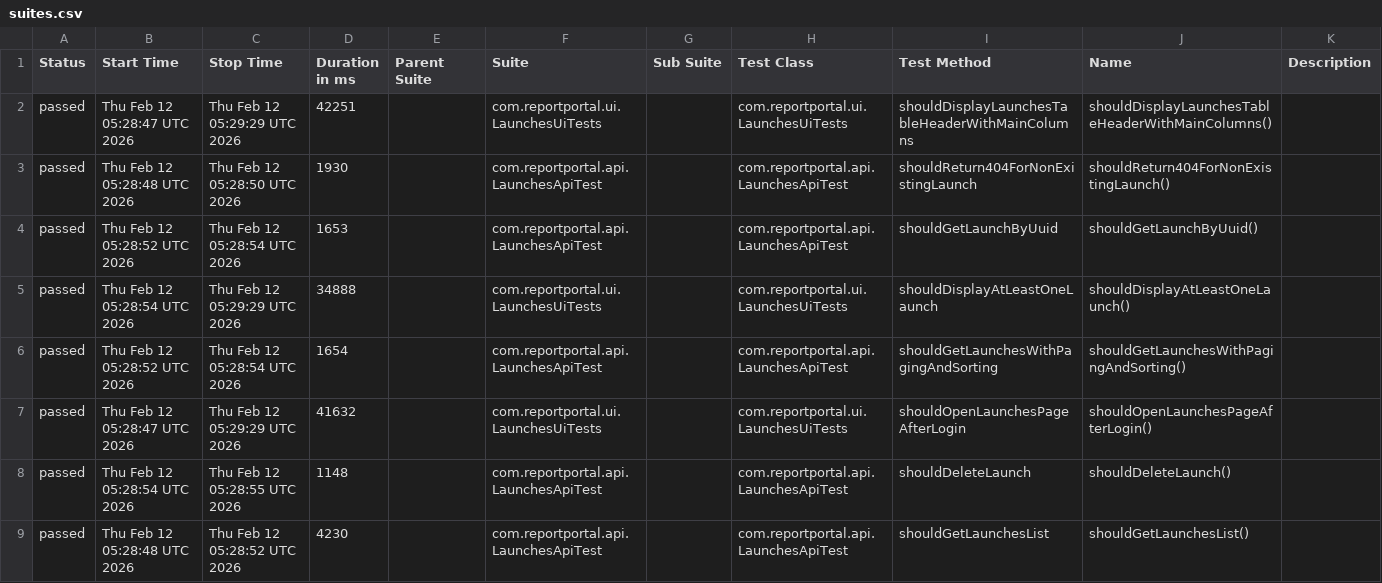
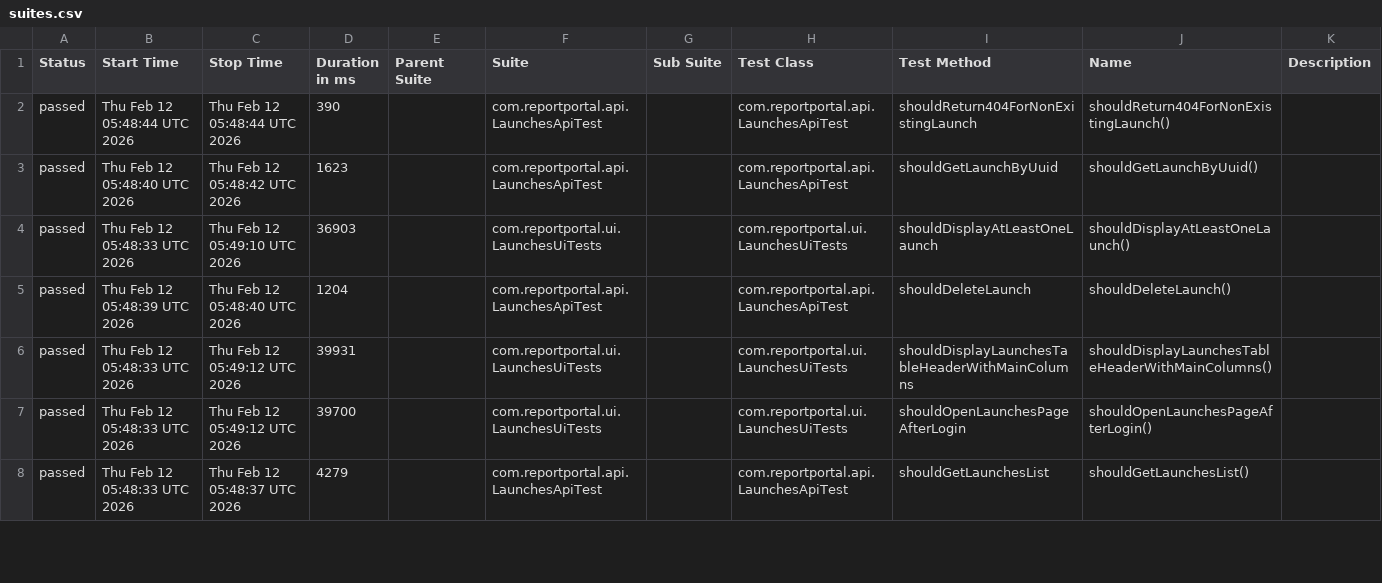
Before and after one commit to OllgaKharina/Report_portal_tests, a CSV file: data/suites.csv, drawn as a sheet; only a part is shown; the diff covers the shown part only.

```diff
--- a/data/suites.csv
+++ b/data/suites.csv
@@ -1,9 +1,8 @@
 "Status","Start Time","Stop Time","Duration in ms","Parent Suite","Suite","Sub Suite","Test Class","Test Method","Name","Description"
-"passed","Thu Feb 12 05:28:47 UTC 2026","Thu Feb 12 05:29:29 UTC 2026","42251","","com.reportportal.ui.LaunchesUiTests","","com.reportportal.ui.LaunchesUiTests","shouldDisplayLaunchesTableHeaderWithMainColumns","shouldDisplayLaunchesTableHeaderWithMainColumns()",""
-"passed","Thu Feb 12 05:28:48 UTC 2026","Thu Feb 12 05:28:50 UTC 2026","1930","","com.reportportal.api.LaunchesApiTest","","com.reportportal.api.LaunchesApiTest","shouldReturn404ForNonExistingLaunch","shouldReturn404ForNonExistingLaunch()",""
-"passed","Thu Feb 12 05:28:52 UTC 2026","Thu Feb 12 05:28:54 UTC 2026","1653","","com.reportportal.api.LaunchesApiTest","","com.reportportal.api.LaunchesApiTest","shouldGetLaunchByUuid","shouldGetLaunchByUuid()",""
-"passed","Thu Feb 12 05:28:54 UTC 2026","Thu Feb 12 05:29:29 UTC 2026","34888","","com.reportportal.ui.LaunchesUiTests","","com.reportportal.ui.LaunchesUiTests","shouldDisplayAtLeastOneLaunch","shouldDisplayAtLeastOneLaunch()",""
-"passed","Thu Feb 12 05:28:52 UTC 2026","Thu Feb 12 05:28:54 UTC 2026","1654","","com.reportportal.api.LaunchesApiTest","","com.reportportal.api.LaunchesApiTest","shouldGetLaunchesWithPagingAndSorting","shouldGetLaunchesWithPagingAndSorting()",""
-"passed","Thu Feb 12 05:28:47 UTC 2026","Thu Feb 12 05:29:29 UTC 2026","41632","","com.reportportal.ui.LaunchesUiTests","","com.reportportal.ui.LaunchesUiTests","shouldOpenLaunchesPageAfterLogin","shouldOpenLaunchesPageAfterLogin()",""
-"passed","Thu Feb 12 05:28:54 UTC 2026","Thu Feb 12 05:28:55 UTC 2026","1148","","com.reportportal.api.LaunchesApiTest","","com.reportportal.api.LaunchesApiTest","shouldDeleteLaunch","shouldDeleteLaunch()",""
-"passed","Thu Feb 12 05:28:48 UTC 2026","Thu Feb 12 05:28:52 UTC 2026","4230","","com.reportportal.api.LaunchesApiTest","","com.reportportal.api.LaunchesApiTest","shouldGetLaunchesList","shouldGetLaunchesList()",""
+"passed","Thu Feb 12 05:48:44 UTC 2026","Thu Feb 12 05:48:44 UTC 2026","390","","com.reportportal.api.LaunchesApiTest","","com.reportportal.api.LaunchesApiTest","shouldReturn404ForNonExistingLaunch","shouldReturn404ForNonExistingLaunch()",""
+"passed","Thu Feb 12 05:48:40 UTC 2026","Thu Feb 12 05:48:42 UTC 2026","1623","","com.reportportal.api.LaunchesApiTest","","com.reportportal.api.LaunchesApiTest","shouldGetLaunchByUuid","shouldGetLaunchByUuid()",""
+"passed","Thu Feb 12 05:48:33 UTC 2026","Thu Feb 12 05:49:10 UTC 2026","36903","","com.reportportal.ui.LaunchesUiTests","","com.reportportal.ui.LaunchesUiTests","shouldDisplayAtLeastOneLaunch","shouldDisplayAtLeastOneLaunch()",""
+"passed","Thu Feb 12 05:48:39 UTC 2026","Thu Feb 12 05:48:40 UTC 2026","1204","","com.reportportal.api.LaunchesApiTest","","com.reportportal.api.LaunchesApiTest","shouldDeleteLaunch","shouldDeleteLaunch()",""
+"passed","Thu Feb 12 05:48:33 UTC 2026","Thu Feb 12 05:49:12 UTC 2026","39931","","com.reportportal.ui.LaunchesUiTests","","com.reportportal.ui.LaunchesUiTests","shouldDisplayLaunchesTableHeaderWithMainColumns","shouldDisplayLaunchesTableHeaderWithMainColumns()",""
+"passed","Thu Feb 12 05:48:33 UTC 2026","Thu Feb 12 05:49:12 UTC 2026","39700","","com.reportportal.ui.LaunchesUiTests","","com.reportportal.ui.LaunchesUiTests","shouldOpenLaunchesPageAfterLogin","shouldOpenLaunchesPageAfterLogin()",""
+"passed","Thu Feb 12 05:48:33 UTC 2026","Thu Feb 12 05:48:37 UTC 2026","4279","","com.reportportal.api.LaunchesApiTest","","com.reportportal.api.LaunchesApiTest","shouldGetLaunchesList","shouldGetLaunchesList()",""
```
Also changed, not shown: 1 added row and 6 edited cells elsewhere in this file, 33 other files.
